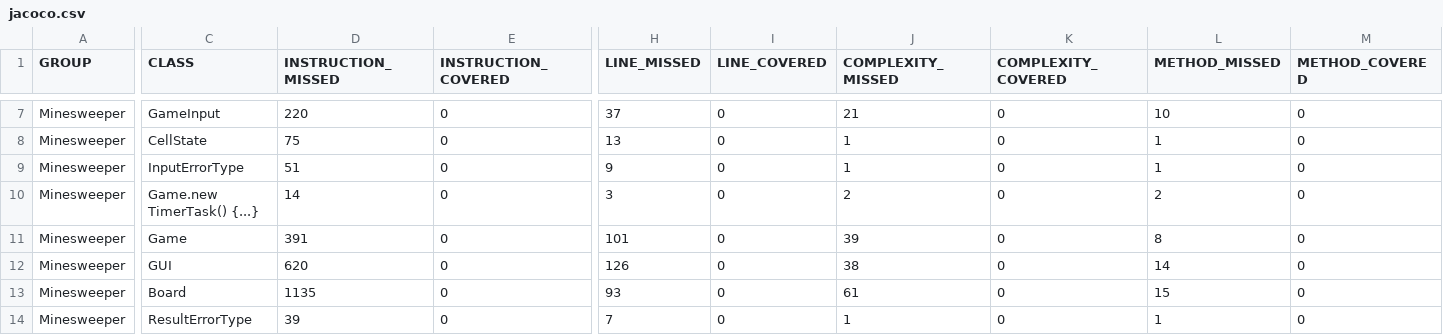
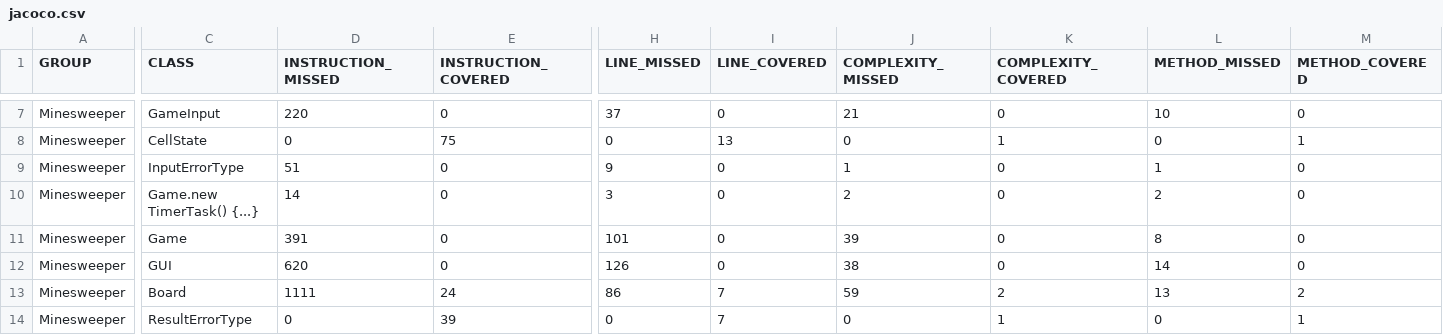
Before and after one commit to kysal/tsi-minesweeper, a CSV file: target/site/jacoco/jacoco.csv, drawn as a sheet; only a part is shown, gaps mark what is left out; the diff covers the shown part only; the diff names each change by its address in the sheet, - before the commit and + after, or states it on an @@ line.

```diff
--- a/target/site/jacoco/jacoco.csv
+++ b/target/site/jacoco/jacoco.csv
-D8 (INSTRUCTION_MISSED): 75
+D8 (INSTRUCTION_MISSED): 0
-E8 (INSTRUCTION_COVERED): 0
+E8 (INSTRUCTION_COVERED): 75
-H8 (LINE_MISSED): 13
+H8 (LINE_MISSED): 0
-I8 (LINE_COVERED): 0
+I8 (LINE_COVERED): 13
-J8 (COMPLEXITY_MISSED): 1
+J8 (COMPLEXITY_MISSED): 0
-K8 (COMPLEXITY_COVERED): 0
+K8 (COMPLEXITY_COVERED): 1
-L8 (METHOD_MISSED): 1
+L8 (METHOD_MISSED): 0
-M8 (METHOD_COVERED): 0
+M8 (METHOD_COVERED): 1
-D13 (INSTRUCTION_MISSED): 1135
+D13 (INSTRUCTION_MISSED): 1111
-E13 (INSTRUCTION_COVERED): 0
+E13 (INSTRUCTION_COVERED): 24
-H13 (LINE_MISSED): 93
+H13 (LINE_MISSED): 86
-I13:I14 (LINE_COVERED): 0
+I13:I14 (LINE_COVERED): 7
-J13 (COMPLEXITY_MISSED): 61
+J13 (COMPLEXITY_MISSED): 59
-K13 (COMPLEXITY_COVERED): 0
+K13 (COMPLEXITY_COVERED): 2
-L13 (METHOD_MISSED): 15
+L13 (METHOD_MISSED): 13
-M13 (METHOD_COVERED): 0
+M13 (METHOD_COVERED): 2
-D14 (INSTRUCTION_MISSED): 39
+D14 (INSTRUCTION_MISSED): 0
-E14 (INSTRUCTION_COVERED): 0
+E14 (INSTRUCTION_COVERED): 39
-H14 (LINE_MISSED): 7
+H14 (LINE_MISSED): 0
-J14 (COMPLEXITY_MISSED): 1
+J14 (COMPLEXITY_MISSED): 0
-K14 (COMPLEXITY_COVERED): 0
+K14 (COMPLEXITY_COVERED): 1
-L14 (METHOD_MISSED): 1
+L14 (METHOD_MISSED): 0
-M14 (METHOD_COVERED): 0
+M14 (METHOD_COVERED): 1
```
Also changed, not shown: 26 edited cells elsewhere in this file, 22 other files.
